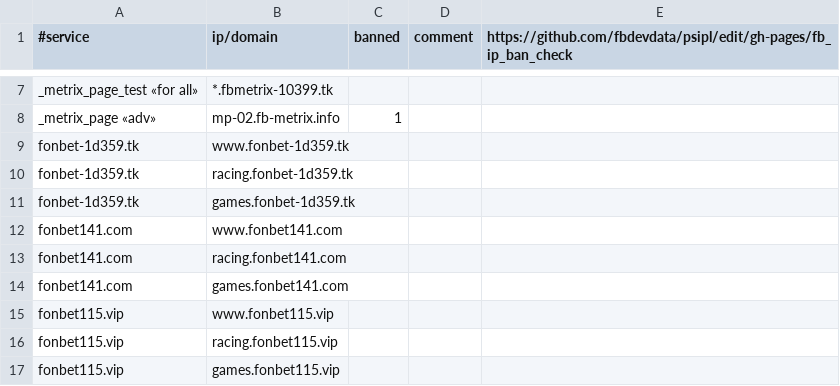
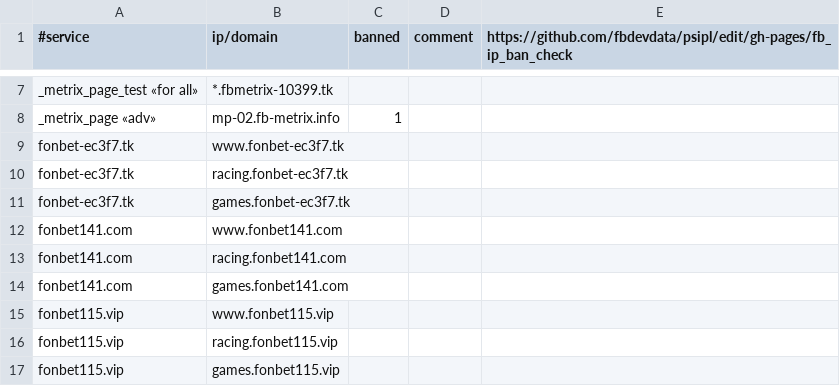
Before and after one commit to fbdevdata/psipl, a CSV file: fb_ip_ban_check.csv, drawn as a sheet; only a part is shown, gaps mark what is left out.

Commit message:
Update fb_ip_ban_check.csv

```diff
--- a/fb_ip_ban_check.csv
+++ b/fb_ip_ban_check.csv
@@ -8,5 +8,5 @@ _metrix_page_test «for all»;*.fbmetrix-10399.tk;;;
 _metrix_page «adv»;mp-02.fb-metrix.info;1;;
-fonbet-1d359.tk;www.fonbet-1d359.tk;;;
-fonbet-1d359.tk;racing.fonbet-1d359.tk;;;
-fonbet-1d359.tk;games.fonbet-1d359.tk;;;
+fonbet-ec3f7.tk;www.fonbet-ec3f7.tk;;;
+fonbet-ec3f7.tk;racing.fonbet-ec3f7.tk;;;
+fonbet-ec3f7.tk;games.fonbet-ec3f7.tk;;;
 fonbet141.com;www.fonbet141.com;;;
```
